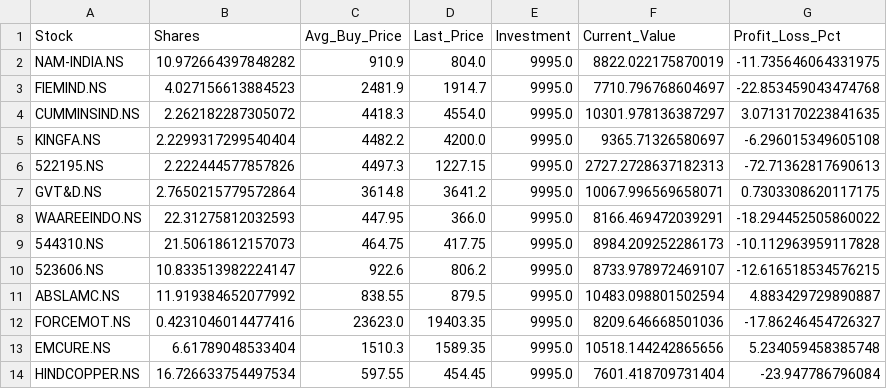
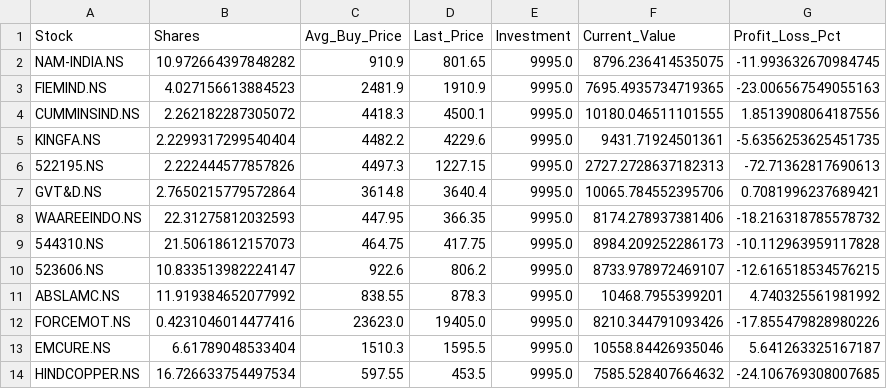
Before and after one commit to hitkarsh-singh/screener-tracker, a CSV file: data/current_holdings.csv, drawn as a sheet; only a part is shown; the diff covers the shown part only.

```diff
--- a/data/current_holdings.csv
+++ b/data/current_holdings.csv
@@ -1,14 +1,14 @@
 Stock,Shares,Avg_Buy_Price,Last_Price,Investment,Current_Value,Profit_Loss_Pct
-NAM-INDIA.NS,10.972664397848282,910.9,804.0,9995.0,8822.022175870019,-11.735646064331975
-FIEMIND.NS,4.027156613884523,2481.9,1914.7,9995.0,7710.796768604697,-22.853459043474768
-CUMMINSIND.NS,2.262182287305072,4418.3,4554.0,9995.0,10301.978136387297,3.0713170223841635
-KINGFA.NS,2.2299317299540404,4482.2,4200.0,9995.0,9365.71326580697,-6.296015349605108
+NAM-INDIA.NS,10.972664397848282,910.9,801.65,9995.0,8796.236414535075,-11.993632670984745
+FIEMIND.NS,4.027156613884523,2481.9,1910.9,9995.0,7695.4935734719365,-23.006567549055163
+CUMMINSIND.NS,2.262182287305072,4418.3,4500.1,9995.0,10180.046511101555,1.8513908064187556
+KINGFA.NS,2.2299317299540404,4482.2,4229.6,9995.0,9431.71924501361,-5.6356253625451735
 522195.NS,2.222444577857826,4497.3,1227.15,9995.0,2727.2728637182313,-72.71362817690613
-GVT&D.NS,2.7650215779572864,3614.8,3641.2,9995.0,10067.996569658071,0.7303308620117175
-WAAREEINDO.NS,22.31275812032593,447.95,366.0,9995.0,8166.469472039291,-18.294452505860022
+GVT&D.NS,2.7650215779572864,3614.8,3640.4,9995.0,10065.784552395706,0.7081996237689421
+WAAREEINDO.NS,22.31275812032593,447.95,366.35,9995.0,8174.278937381406,-18.216318785578732
 544310.NS,21.50618612157073,464.75,417.75,9995.0,8984.209252286173,-10.112963959117828
 523606.NS,10.833513982224147,922.6,806.2,9995.0,8733.978972469107,-12.616518534576215
-ABSLAMC.NS,11.919384652077992,838.55,879.5,9995.0,10483.098801502594,4.883429729890887
-FORCEMOT.NS,0.4231046014477416,23623.0,19403.35,9995.0,8209.646668501036,-17.86246454726327
-EMCURE.NS,6.61789048533404,1510.3,1589.35,9995.0,10518.144242865656,5.234059458385748
-HINDCOPPER.NS,16.726633754497534,597.55,454.45,9995.0,7601.418709731404,-23.947786796084
+ABSLAMC.NS,11.919384652077992,838.55,878.3,9995.0,10468.7955399201,4.740325561981992
+FORCEMOT.NS,0.4231046014477416,23623.0,19405.0,9995.0,8210.344791093426,-17.855479828980226
+EMCURE.NS,6.61789048533404,1510.3,1595.5,9995.0,10558.84426935046,5.641263325167187
+HINDCOPPER.NS,16.726633754497534,597.55,453.5,9995.0,7585.528407664632,-24.106769308007685
```
Also changed, not shown: 1 added row and 39 edited cells elsewhere in this file, data/daily_changes.csv, data/portfolio_value.csv, 3 other files.
